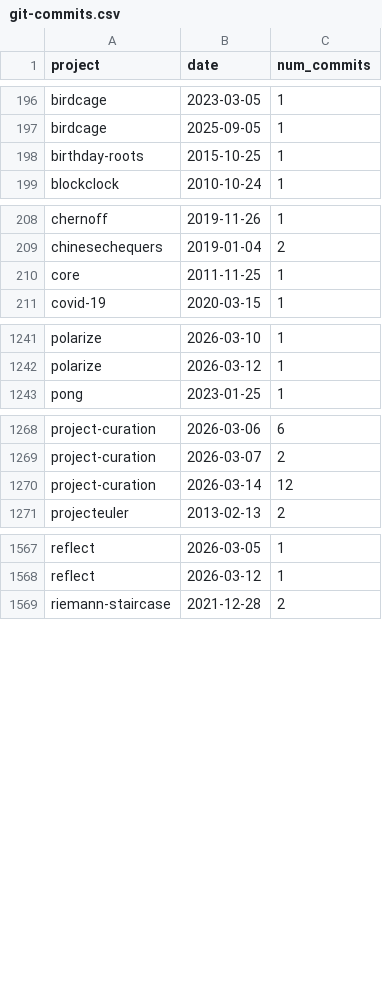
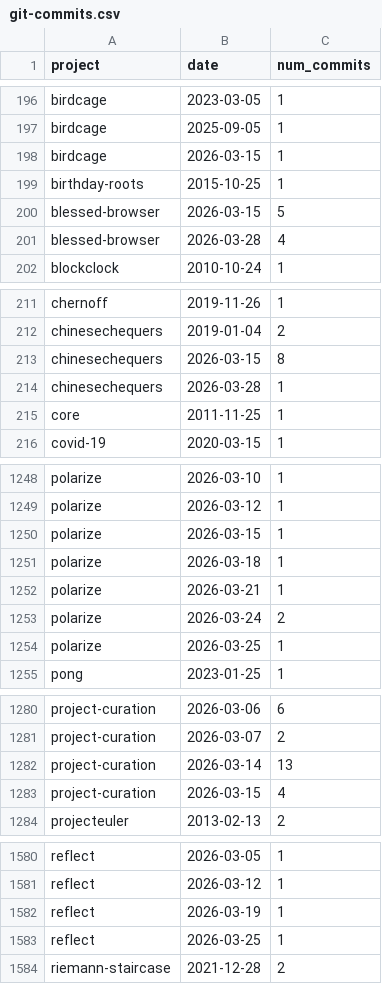
Before and after one commit to tomwhite/project-curation, a CSV file: data/git-commits.csv, drawn as a sheet; only a part is shown, gaps mark what is left out; the diff covers the shown part only.

Commit message:
Add chinese chequers

```diff
--- a/data/git-commits.csv
+++ b/data/git-commits.csv
@@ -197,3 +197,6 @@ birdcage,2023-03-05,1
 birdcage,2025-09-05,1
+birdcage,2026-03-15,1
 birthday-roots,2015-10-25,1
+blessed-browser,2026-03-15,5
+blessed-browser,2026-03-28,4
 blockclock,2010-10-24,1
@@ -209,2 +212,4 @@ chernoff,2019-11-26,1
 chinesechequers,2019-01-04,2
+chinesechequers,2026-03-15,8
+chinesechequers,2026-03-28,1
 core,2011-11-25,1
@@ -1242,2 +1249,7 @@ polarize,2026-03-10,1
 polarize,2026-03-12,1
+polarize,2026-03-15,1
+polarize,2026-03-18,1
+polarize,2026-03-21,1
+polarize,2026-03-24,2
+polarize,2026-03-25,1
 pong,2023-01-25,1
@@ -1269,3 +1281,4 @@ project-curation,2026-03-06,6
 project-curation,2026-03-07,2
-project-curation,2026-03-14,12
+project-curation,2026-03-14,13
+project-curation,2026-03-15,4
 projecteuler,2013-02-13,2
@@ -1568,2 +1581,4 @@ reflect,2026-03-05,1
 reflect,2026-03-12,1
+reflect,2026-03-19,1
+reflect,2026-03-25,1
 riemann-staircase,2021-12-28,2
```
Also changed, not shown: 3 added rows elsewhere in this file, data/git-status.csv, data/projects-db-final.csv, 1 other file.
